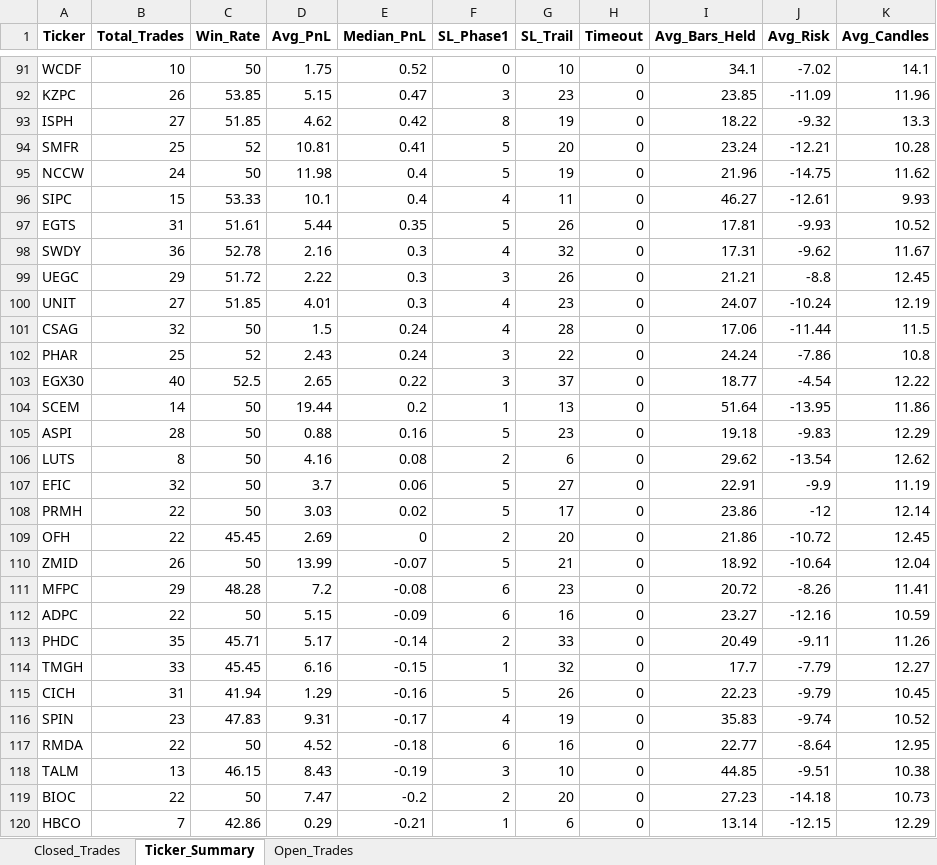
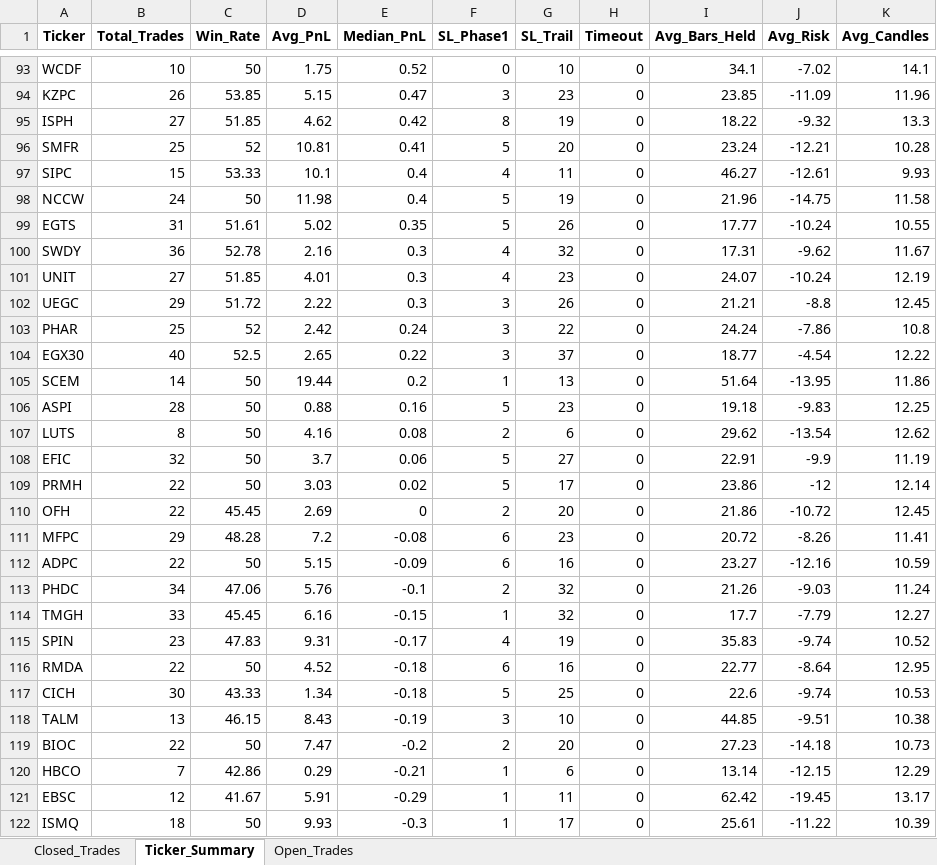
Before and after one commit to vancedmazen-art/stock_dashboard, an Excel workbook: Pattern_Scanner_Results.xlsx, sheet Ticker_Summary, drawn as a sheet; only a part is shown, gaps mark what is left out; the shorter side is filled out with more unchanged rows; values as stored, in another font and other column widths than the file's, no borders; removed rows and columns are numbered as before the commit, all else as after; the diff covers the shown part only; the diff names each change by its address in the sheet, - before the commit and + after, or states it on an @@ line.

```diff
--- a/Pattern_Scanner_Results.xlsx (sheet Ticker_Summary)
+++ b/Pattern_Scanner_Results.xlsx (sheet Ticker_Summary)
-row 95: NCCW | 24 | 50 | 11.98 | 0.4 | 5 | 19 | 0 | 21.96 | -14.75 | 11.62
+row 98: NCCW | 24 | 50 | 11.98 | 0.4 | 5 | 19 | 0 | 21.96 | -14.75 | 11.58
-D99 (Avg_PnL): 5.44
+D99 (Avg_PnL): 5.02
-I99 (Avg_Bars_Held): 17.81
+I99 (Avg_Bars_Held): 17.77
-J99 (Avg_Risk): -9.93
+J99 (Avg_Risk): -10.24
-K99 (Avg_Candles): 10.52
+K99 (Avg_Candles): 10.55
@@ row 100 moved to row 101: UNIT @@
-row 101: CSAG | 32 | 50 | 1.5 | 0.24 | 4 | 28 | 0 | 17.06 | -11.44 | 11.5
-D103 (Avg_PnL): 2.43
+D103 (Avg_PnL): 2.42
-K106 (Avg_Candles): 12.29
+K106 (Avg_Candles): 12.25
-row 110: ZMID | 26 | 50 | 13.99 | -0.07 | 5 | 21 | 0 | 18.92 | -10.64 | 12.04
-B113 (Total_Trades): 35
+B113 (Total_Trades): 34
-C113 (Win_Rate): 45.71
+C113 (Win_Rate): 47.06
-D113 (Avg_PnL): 5.17
+D113 (Avg_PnL): 5.76
-E113 (Median_PnL): -0.14
+E113 (Median_PnL): -0.1
-G113 (SL_Trail): 33
+G113 (SL_Trail): 32
-I113 (Avg_Bars_Held): 20.49
+I113 (Avg_Bars_Held): 21.26
-J113 (Avg_Risk): -9.11
+J113 (Avg_Risk): -9.03
-K113 (Avg_Candles): 11.26
+K113 (Avg_Candles): 11.24
-row 115: CICH | 31 | 41.94 | 1.29 | -0.16 | 5 | 26 | 0 | 22.23 | -9.79 | 10.45
+row 117: CICH | 30 | 43.33 | 1.34 | -0.18 | 5 | 25 | 0 | 22.6 | -9.74 | 10.53
```
Also changed, not shown: 10 added rows, 8 removed rows and 53 edited cells elsewhere in this sheet, sheet Closed_Trades, sheet Open_Trades.
